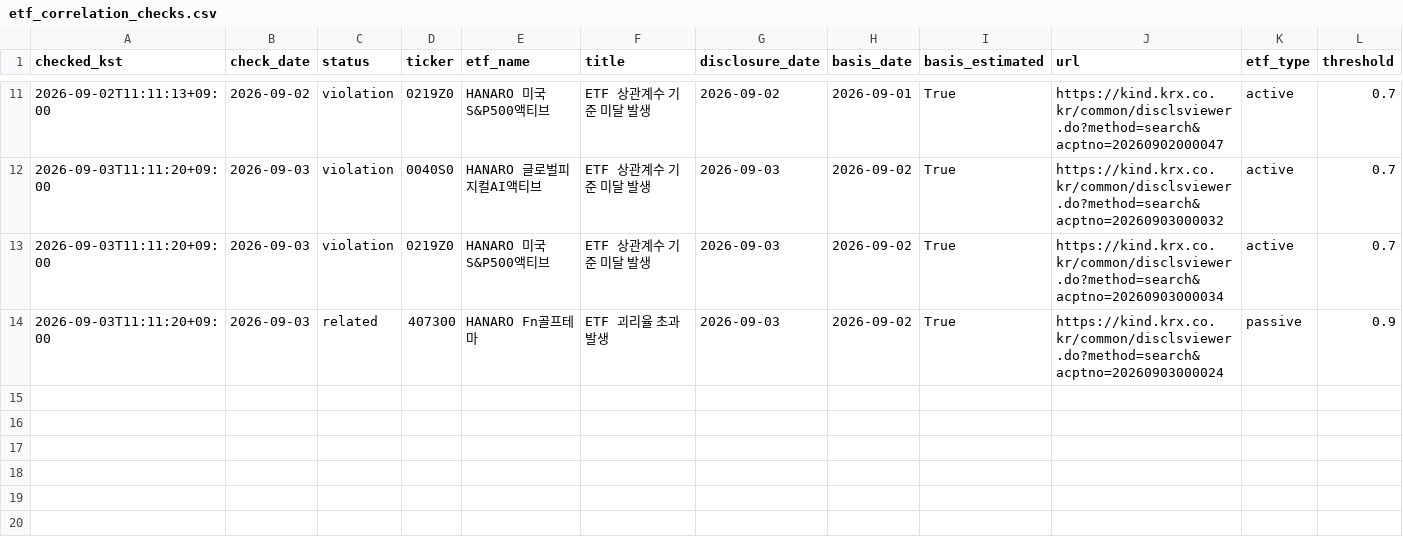
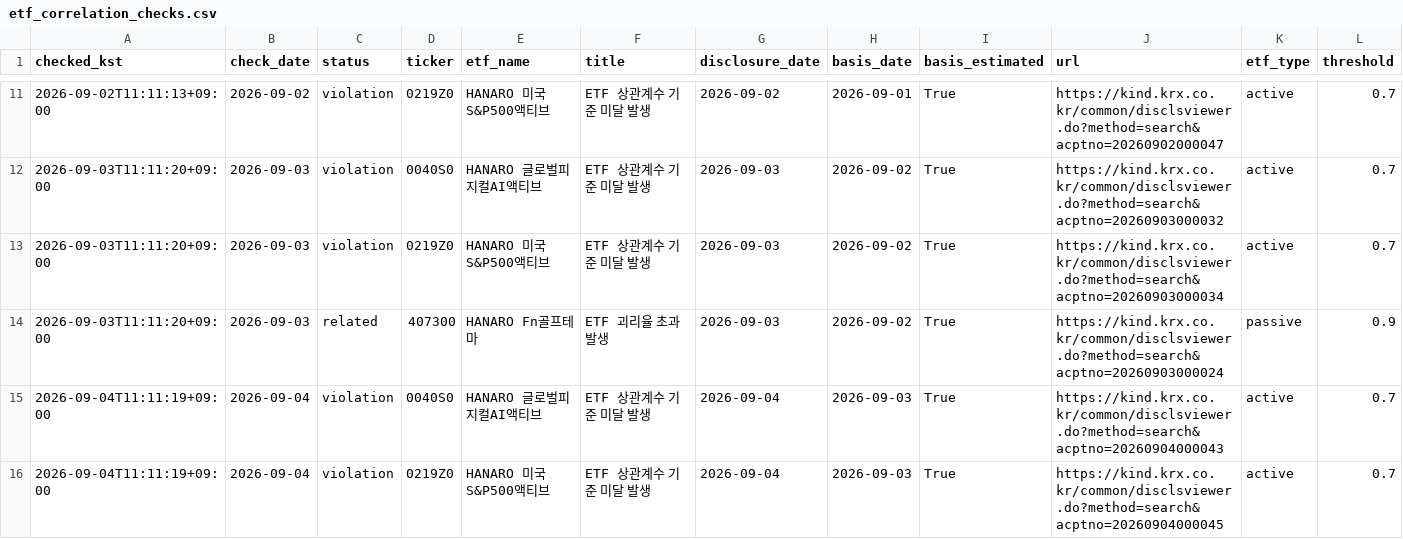
Before and after one commit to deagle1357902468-byte/-, a CSV file: data/etf_correlation_checks.csv, drawn as a sheet; only a part is shown, gaps mark what is left out; rows hold the shown columns only; the diff names each change by its address in the sheet, - before the commit and + after, or states it on an @@ line.

```diff
--- a/data/etf_correlation_checks.csv
+++ b/data/etf_correlation_checks.csv
+row 15: 2026-09-04T11:11:19+09:00 | 2026-09-04 | violation | 0040S0 | HANARO 글로벌피지컬AI액티브 | ETF 상관계수 기준 미달 발생 | 2026-09-04 | 2026-09-03 | True | https://kind.krx.co.kr/common/disclsviewer.do?method=search&acptno=20260904000043 | active | 0.7
+row 16: 2026-09-04T11:11:19+09:00 | 2026-09-04 | violation | 0219Z0 | HANARO 미국S&P500액티브 | ETF 상관계수 기준 미달 발생 | 2026-09-04 | 2026-09-03 | True | https://kind.krx.co.kr/common/disclsviewer.do?method=search&acptno=20260904000045 | active | 0.7
```
Also changed, not shown: 1 other file.
